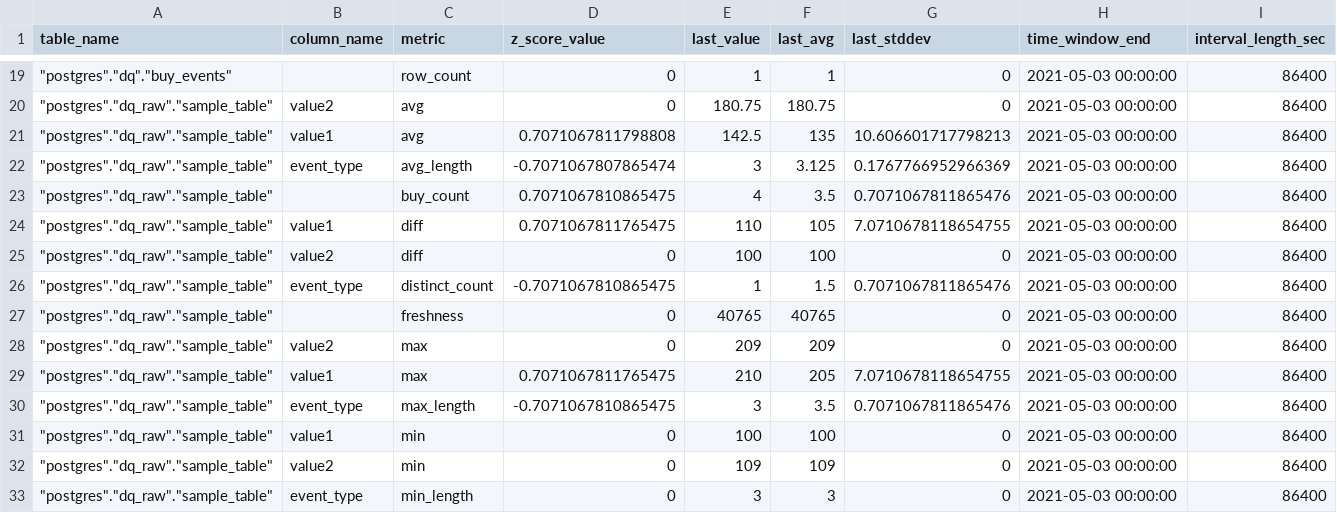
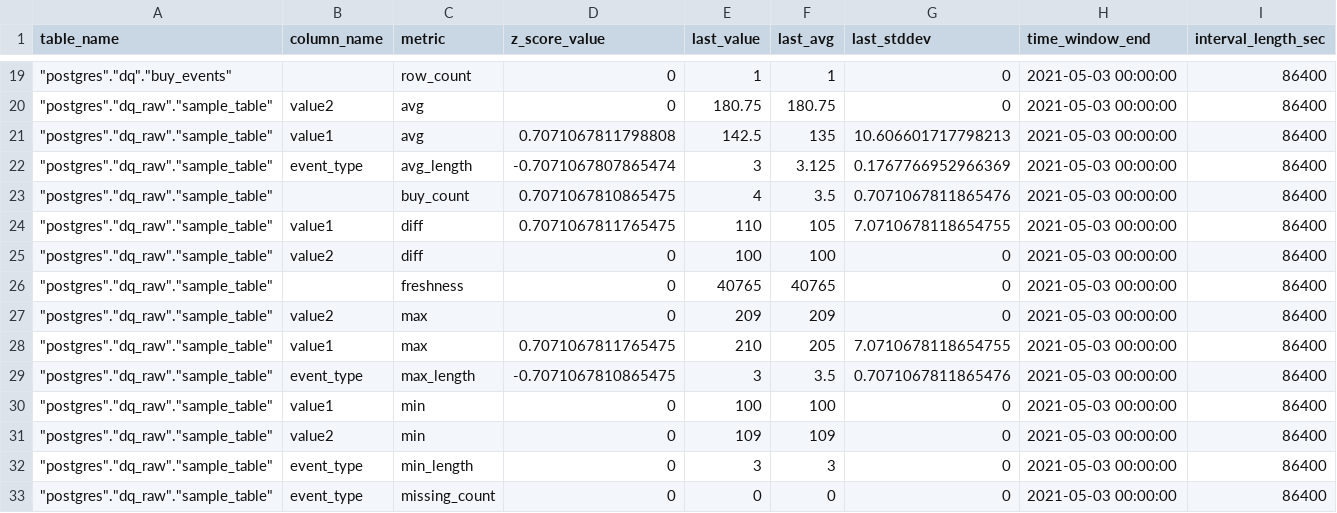
Before and after one commit to re-data/dbt-re-data, a CSV file: integration_tests/data/expected/expected_sample_data_z_score.csv, drawn as a sheet; only a part is shown, gaps mark what is left out; the shorter side is filled out with more unchanged rows.

```diff
--- a/integration_tests/data/expected/expected_sample_data_z_score.csv
+++ b/integration_tests/data/expected/expected_sample_data_z_score.csv
@@ -25,3 +25,2 @@ table_name,column_name,metric,z_score_value,last_value,last_avg,last_stddev,time
 """postgres"".""dq_raw"".""sample_table""",value2,diff,0,100,100,0,2021-05-03 00:00:00,86400
-"""postgres"".""dq_raw"".""sample_table""",event_type,distinct_count,-0.7071067810865475,1,1.5,0.7071067811865476,2021-05-03 00:00:00,86400
 """postgres"".""dq_raw"".""sample_table""","",freshness,0,40765,40765,0,2021-05-03 00:00:00,86400
```
Also changed, not shown: 6 other files.
